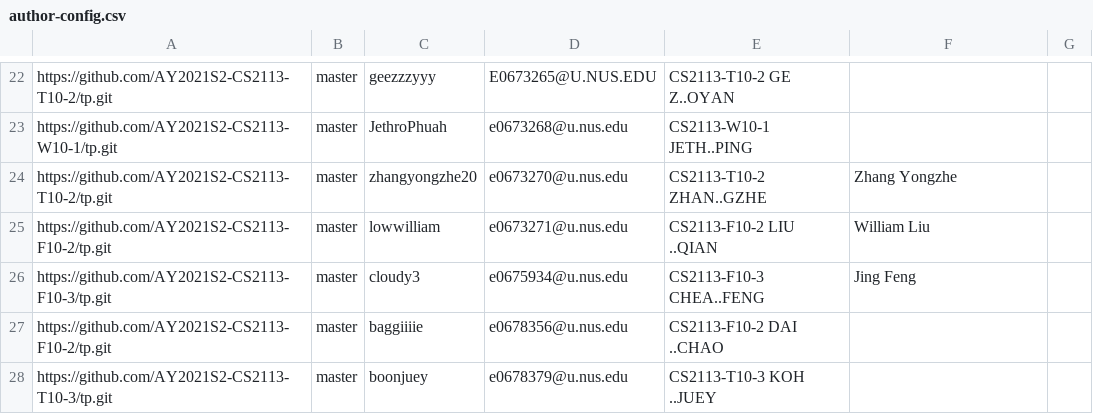
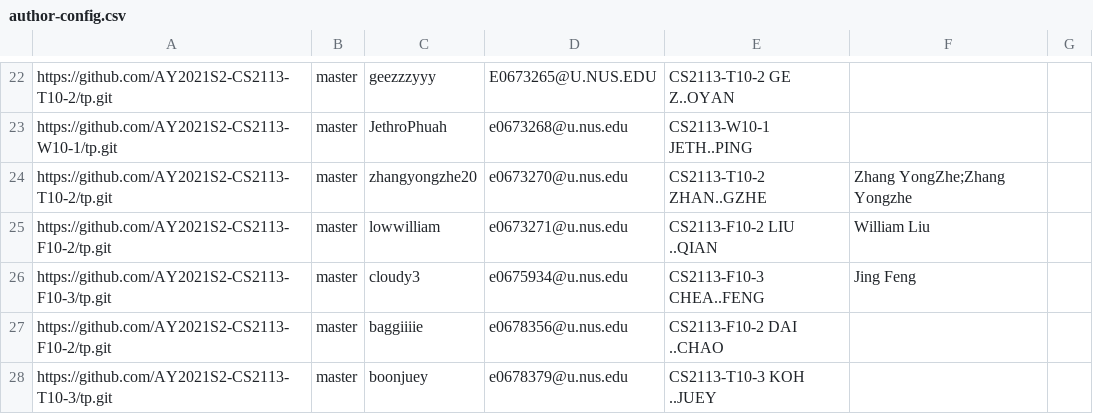
Before and after one commit to nus-cs2113-AY2021S2/tp-dashboard, a CSV file: configs/author-config.csv, drawn as a sheet; only a part is shown, gaps mark what is left out.

Commit message:
Update configs

```diff
--- a/configs/author-config.csv
+++ b/configs/author-config.csv
@@ -23,3 +23,3 @@ https://github.com/AY2021S2-CS2113-T10-2/tp.git,master,geezzzyyy,E0673265@U.NUS.
 https://github.com/AY2021S2-CS2113-W10-1/tp.git,master,JethroPhuah,e0673268@u.nus.edu,CS2113-W10-1 JETH..PING,,
-https://github.com/AY2021S2-CS2113-T10-2/tp.git,master,zhangyongzhe20,e0673270@u.nus.edu,CS2113-T10-2 ZHAN..GZHE,Zhang Yongzhe,
+https://github.com/AY2021S2-CS2113-T10-2/tp.git,master,zhangyongzhe20,e0673270@u.nus.edu,CS2113-T10-2 ZHAN..GZHE,Zhang YongZhe;Zhang Yongzhe,
 https://github.com/AY2021S2-CS2113-F10-2/tp.git,master,lowwilliam,e0673271@u.nus.edu,CS2113-F10-2 LIU ..QIAN,William Liu,
```
